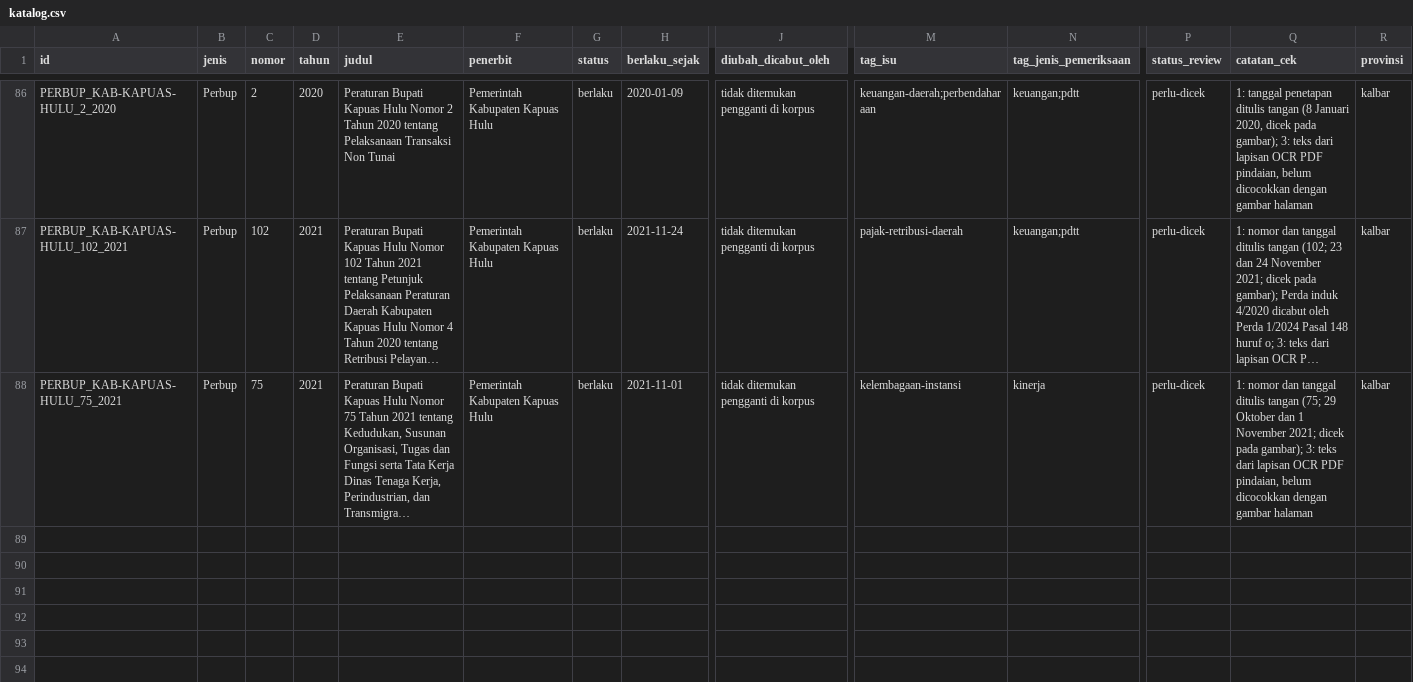
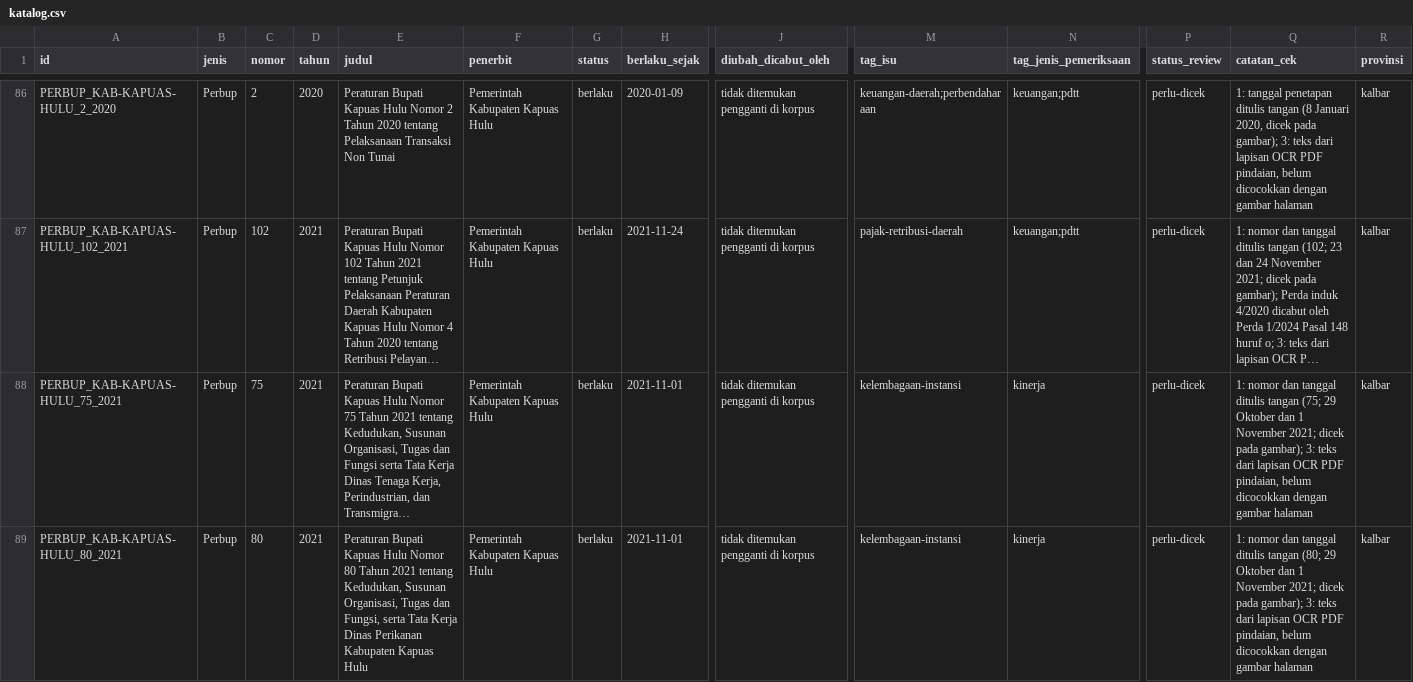
Before and after one commit to primaditra/korpus-daerah, a CSV file: katalog.csv, drawn as a sheet; only a part is shown, gaps mark what is left out; long unchanged cells end in …; rows hold the shown columns only; the diff names each change by its address in the sheet, - before the commit and + after, or states it on an @@ line.

```diff
--- a/katalog.csv
+++ b/katalog.csv
+row 89: PERBUP_KAB-KAPUAS-HULU_80_2021 | Perbup | 80 | 2021 | Peraturan Bupati Kapuas Hulu Nomor 80 Tahun 2021 tentang Kedudukan, Susunan Organisasi, Tugas dan Fungsi, serta Tata Kerja Dinas Perikanan Kabupaten Kapuas Hulu | Pemerintah Kabupaten Kapuas Hulu | berlaku | 2021-11-01 | tidak ditemukan pengganti di korpus | kelembagaan-instansi | kinerja | perlu-dicek | 1: nomor dan tanggal ditulis tangan (80; 29 Oktober dan 1 November 2021; dicek pada gambar); 3: teks dari lapisan OCR PDF pindaian, belum dicocokkan dengan gambar halaman | kalbar
```
Also changed, not shown: 1 other file.
